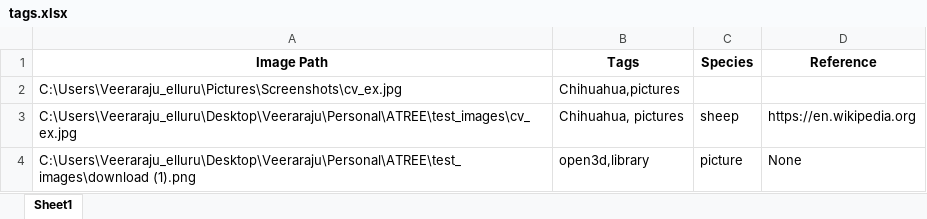
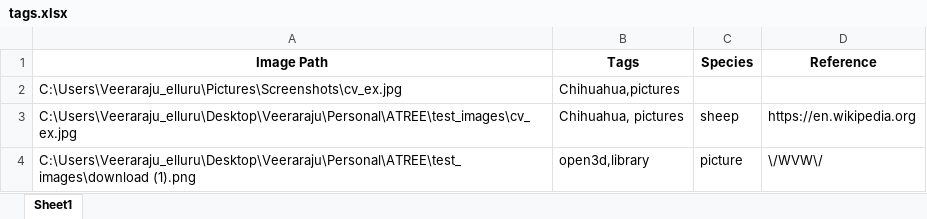
Before and after one commit to Veeraraju-E/Focal, an Excel workbook: tags.xlsx, sheet Sheet1, drawn as a sheet; values as stored, in another font and other column widths than the file's, no borders; the diff names each change by its address in the sheet, - before the commit and + after, or states it on an @@ line.

```diff
--- a/tags.xlsx (sheet Sheet1)
+++ b/tags.xlsx (sheet Sheet1)
-D4 (Reference): None
+D4 (Reference): \/WVW\/
```
Also changed, not shown: 3 other files.
